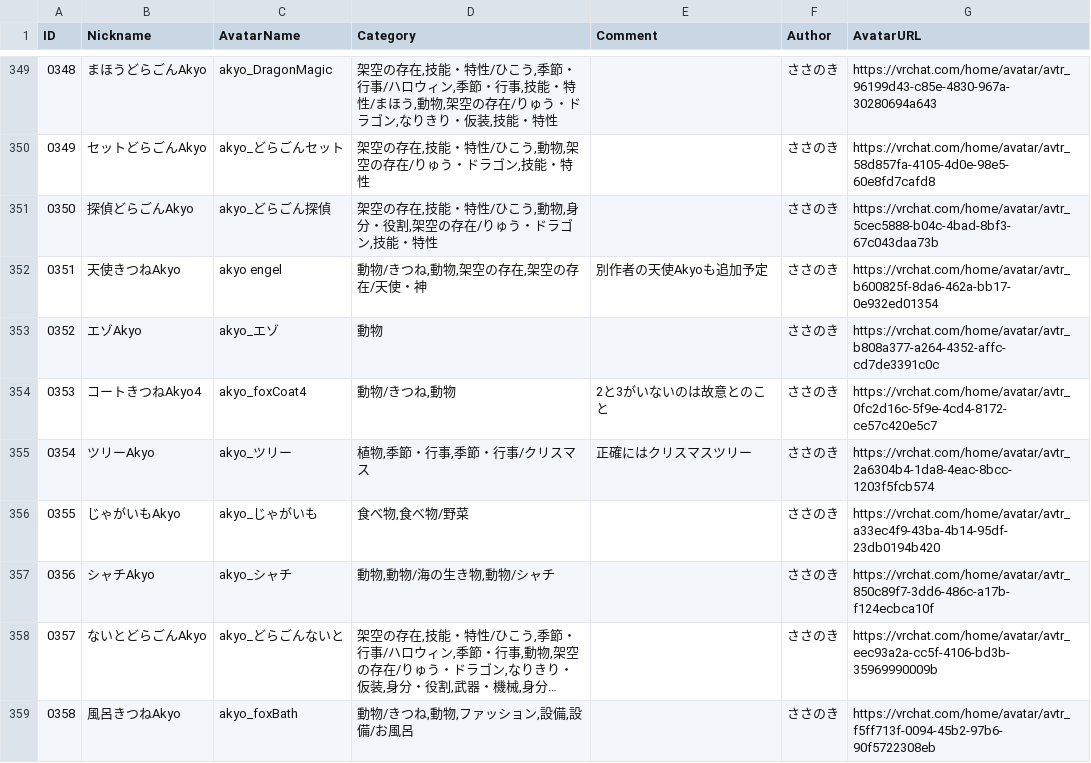
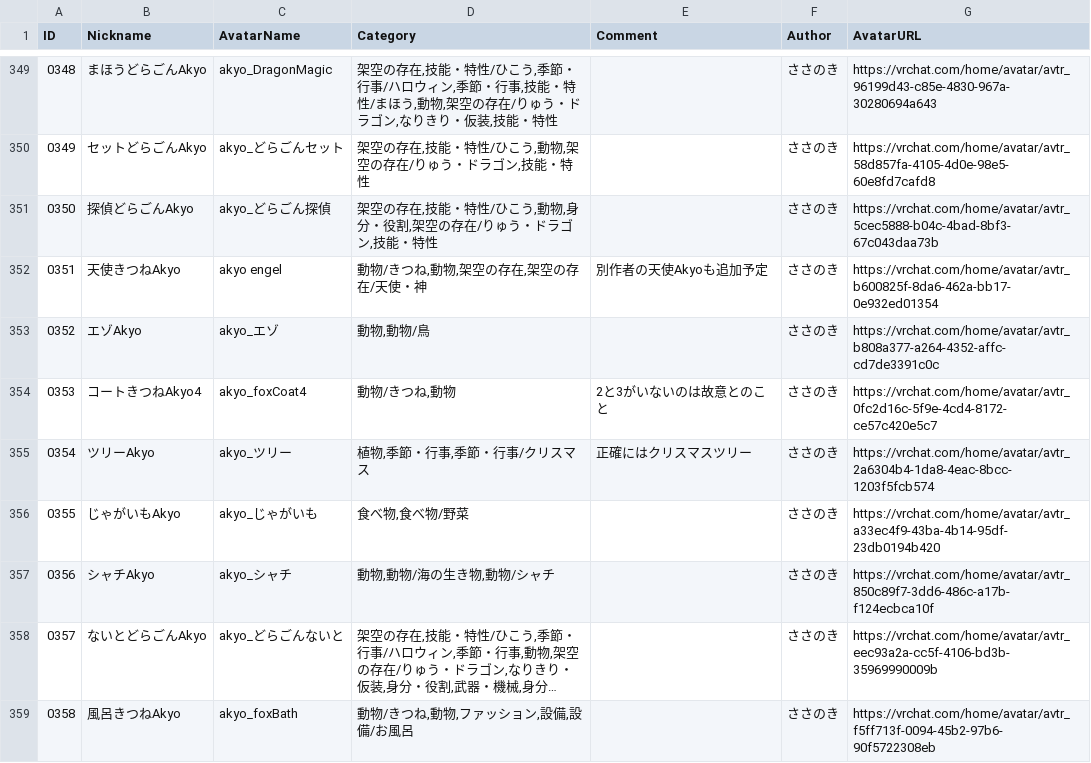
Before and after one commit to rad-vrc/Akyodex, a CSV file: data/akyo-data-ja.csv, drawn as a sheet; only a part is shown, gaps mark what is left out; long unchanged cells end in …; the diff covers the shown part only.

```diff
--- a/data/akyo-data-ja.csv
+++ b/data/akyo-data-ja.csv
@@ -352,3 +352,3 @@
 "0351","天使きつねAkyo","akyo engel","動物/きつね,動物,架空の存在,架空の存在/天使・神","別作者の天使Akyoも追加予定","ささのき","https://vrchat.com/home/avatar/avtr_b600825f-8da6-462a-bb17-0e932ed01354"
-"0352","エゾAkyo","akyo_エゾ","動物","","ささのき","https://vrchat.com/home/avatar/avtr_b808a377-a264-4352-affc-cd7de3391c0c"
+"0352","エゾAkyo","akyo_エゾ","動物,動物/鳥","","ささのき","https://vrchat.com/home/avatar/avtr_b808a377-a264-4352-affc-cd7de3391c0c"
 "0353","コートきつねAkyo4","akyo_foxCoat4","動物/きつね,動物","2と3がいないのは故意とのこと","ささのき","https://vrchat.com/home/avatar/avtr_0fc2d16c-5f9e-4cd4-8172-ce57c420e5c7"
```
Also changed, not shown: 6 edited cells elsewhere in this file, data/akyo-data-en.csv, data/akyo-data-ko.csv, 5 other files.
